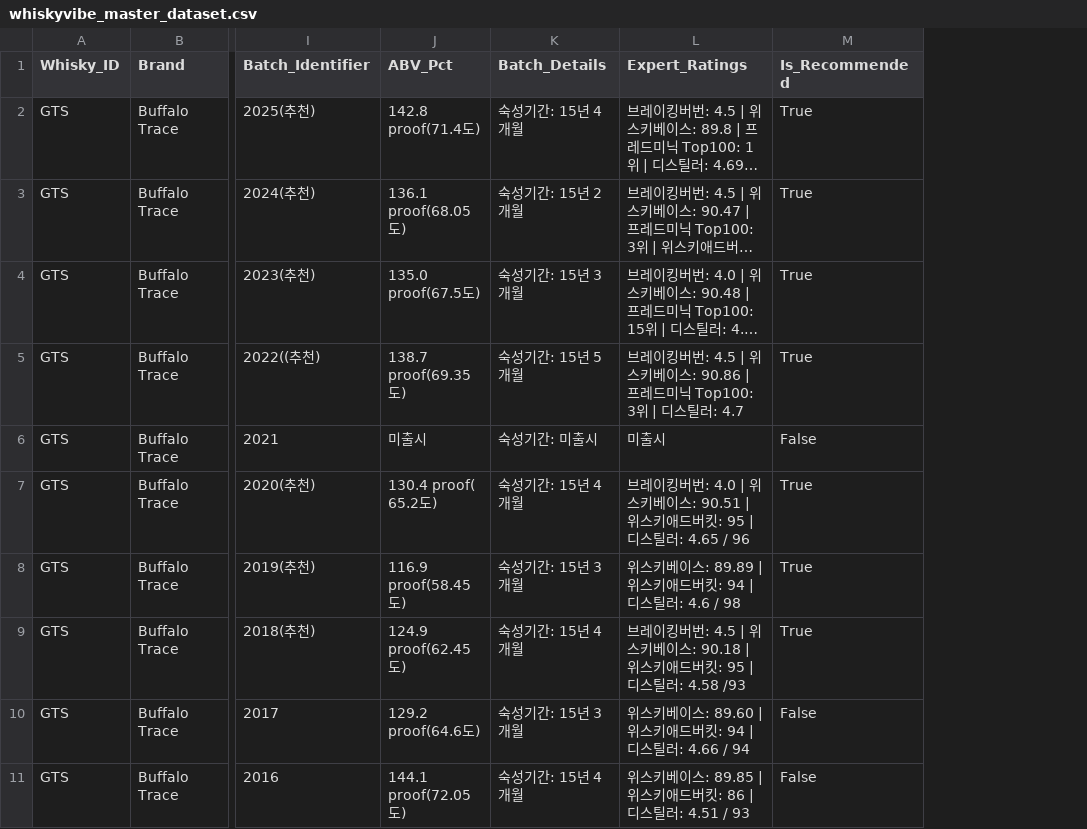
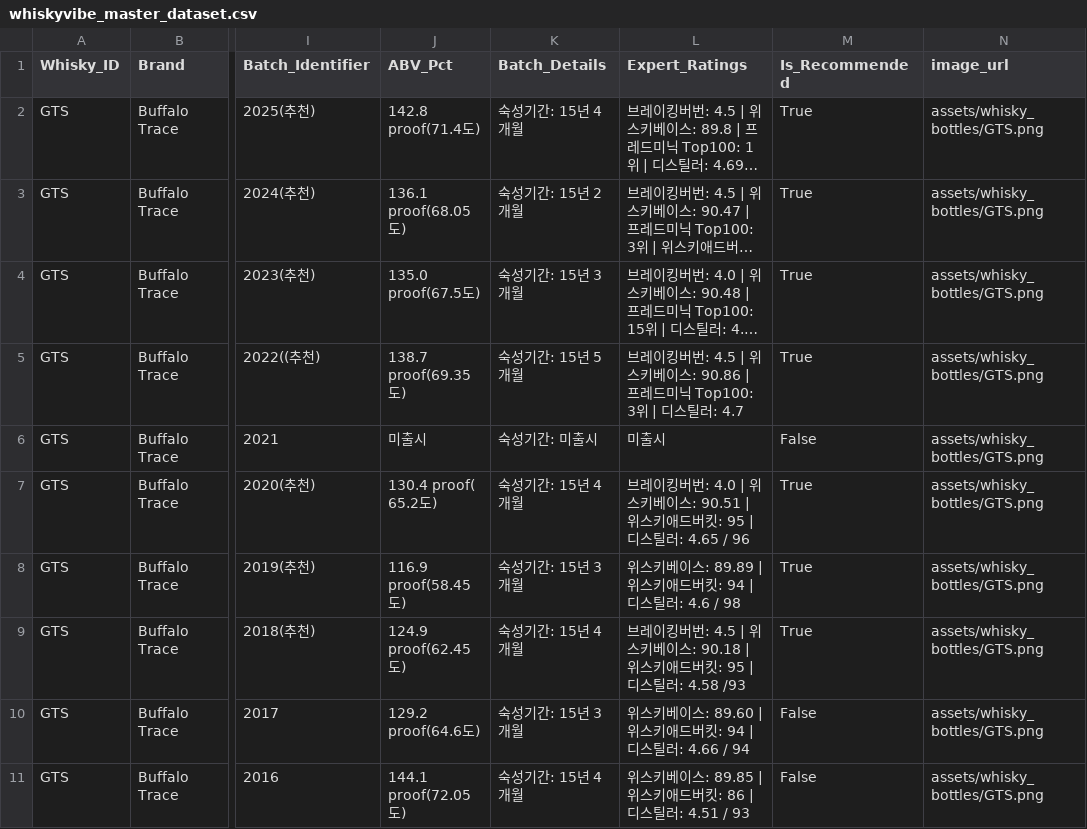
Before and after one commit to hyunjuncho800/whisky, a CSV file: whiskyvibe_master_dataset.csv, drawn as a sheet; only a part is shown, gaps mark what is left out; long unchanged cells end in …; the diff names each change by its address in the sheet, - before the commit and + after, or states it on an @@ line.

Commit message:
Automate backend image enrichment and data mapping

```diff
--- a/whiskyvibe_master_dataset.csv
+++ b/whiskyvibe_master_dataset.csv
+column N (image_url), rows 2-11: all assets/whisky_bottles/GTS.png
```
Also changed, not shown: 19 other files.
